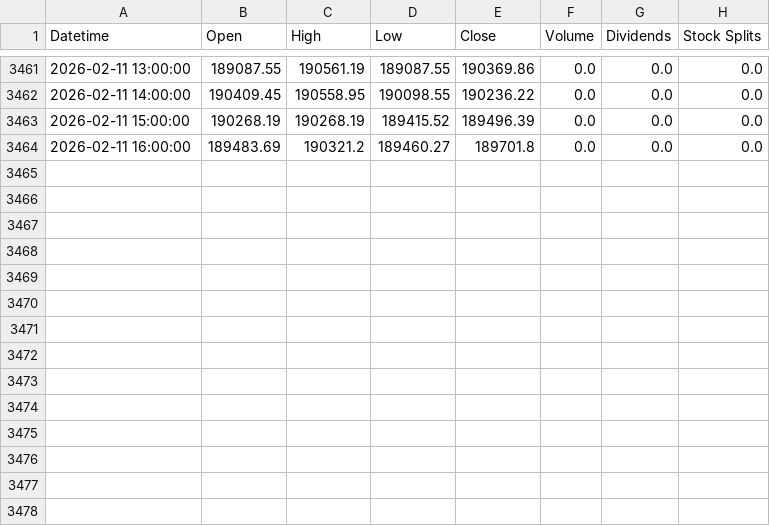
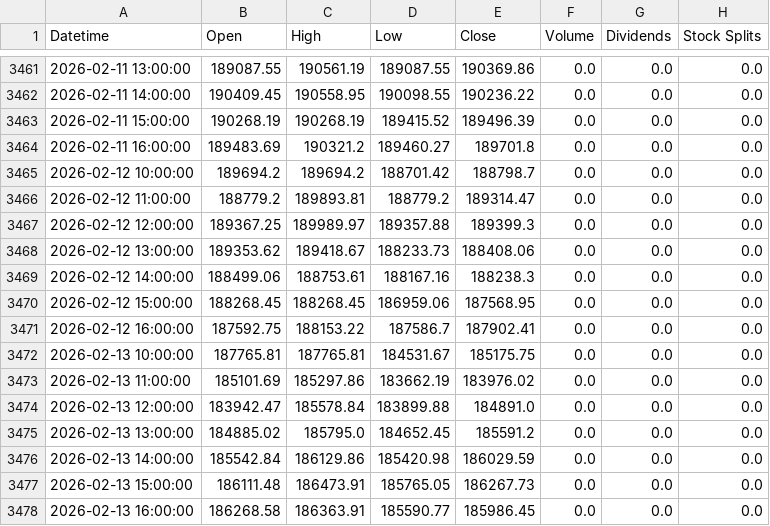
Before and after one commit to arthurtursi/um_porcento_v2, a CSV file: data_cache/price_^BVSP.csv, drawn as a sheet; only a part is shown, gaps mark what is left out; the diff names each change by its address in the sheet, - before the commit and + after, or states it on an @@ line.

Commit message:
Refactor backtest evaluation logic and update data handling
- Updated the consolidated backtest results CSV with new performance metrics.
- Refactored the backtest evaluation script to remove unused functions and streamline signal processing.
- Changed the evaluation logic to use new column names for stop-loss and signal prices.
- Added validation for required columns in the signals DataFrame.
- Enhanced output to include results in an Excel file format.
- Updated the main execution flow to include the backtest function call.
- Added new price data to the price cache for improved analysis.

```diff
--- a/data_cache/price_^BVSP.csv
+++ b/data_cache/price_^BVSP.csv
+row 3465: 2026-02-12 10:00:00 | 189694.2 | 189694.2 | 188701.42 | 188798.7 | 0.0 | 0.0 | 0.0
+row 3466: 2026-02-12 11:00:00 | 188779.2 | 189893.81 | 188779.2 | 189314.47 | 0.0 | 0.0 | 0.0
+row 3467: 2026-02-12 12:00:00 | 189367.25 | 189989.97 | 189357.88 | 189399.3 | 0.0 | 0.0 | 0.0
+row 3468: 2026-02-12 13:00:00 | 189353.62 | 189418.67 | 188233.73 | 188408.06 | 0.0 | 0.0 | 0.0
+row 3469: 2026-02-12 14:00:00 | 188499.06 | 188753.61 | 188167.16 | 188238.3 | 0.0 | 0.0 | 0.0
+row 3470: 2026-02-12 15:00:00 | 188268.45 | 188268.45 | 186959.06 | 187568.95 | 0.0 | 0.0 | 0.0
+row 3471: 2026-02-12 16:00:00 | 187592.75 | 188153.22 | 187586.7 | 187902.41 | 0.0 | 0.0 | 0.0
+row 3472: 2026-02-13 10:00:00 | 187765.81 | 187765.81 | 184531.67 | 185175.75 | 0.0 | 0.0 | 0.0
+row 3473: 2026-02-13 11:00:00 | 185101.69 | 185297.86 | 183662.19 | 183976.02 | 0.0 | 0.0 | 0.0
+row 3474: 2026-02-13 12:00:00 | 183942.47 | 185578.84 | 183899.88 | 184891.0 | 0.0 | 0.0 | 0.0
+row 3475: 2026-02-13 13:00:00 | 184885.02 | 185795.0 | 184652.45 | 185591.2 | 0.0 | 0.0 | 0.0
+row 3476: 2026-02-13 14:00:00 | 185542.84 | 186129.86 | 185420.98 | 186029.59 | 0.0 | 0.0 | 0.0
+row 3477: 2026-02-13 15:00:00 | 186111.48 | 186473.91 | 185765.05 | 186267.73 | 0.0 | 0.0 | 0.0
+row 3478: 2026-02-13 16:00:00 | 186268.58 | 186363.91 | 185590.77 | 185986.45 | 0.0 | 0.0 | 0.0
```
Also changed, not shown: 5 other files.
